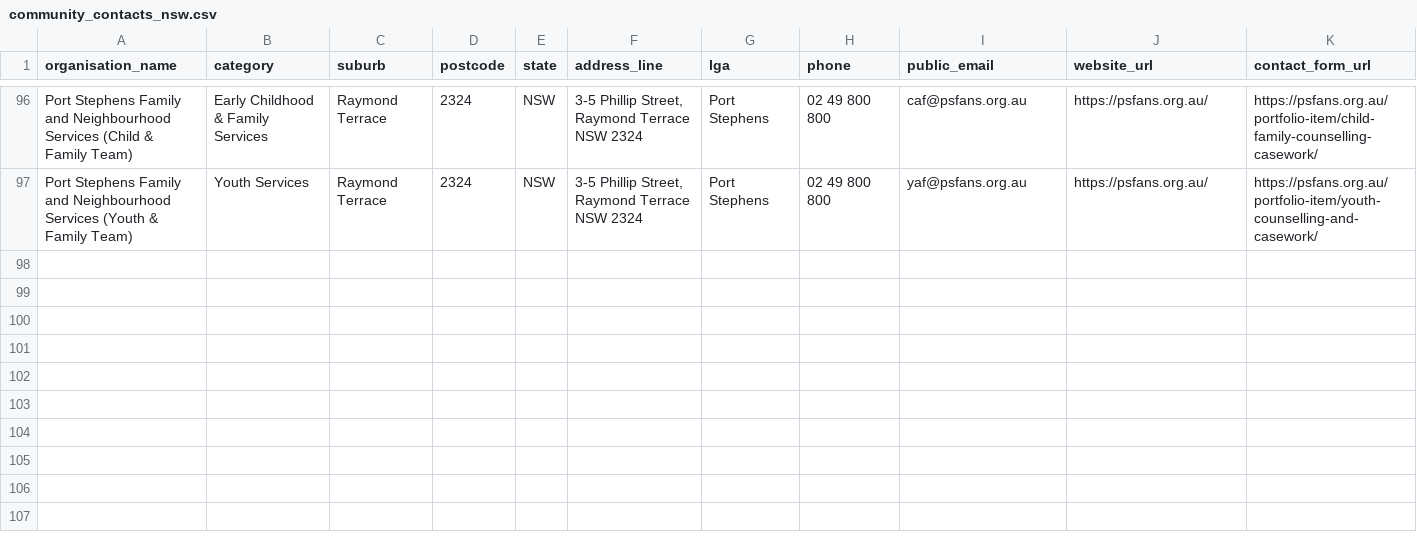
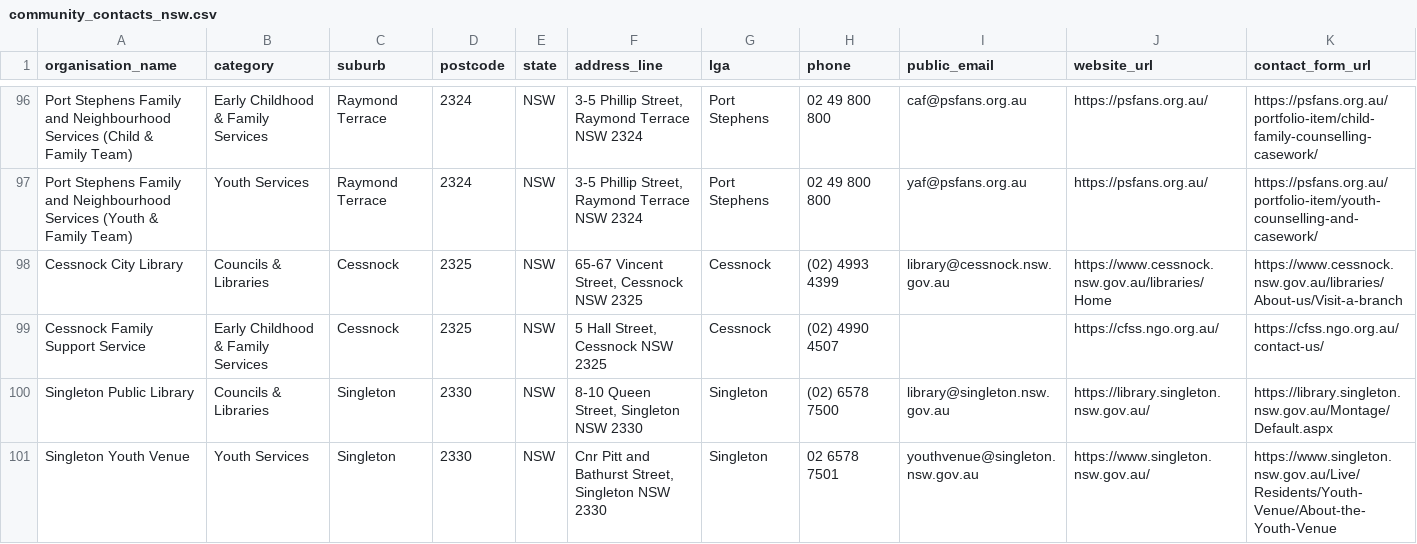
Before and after one commit to CraigWrenasmir/community-contacts, a CSV file: outputs/community_contacts_nsw.csv, drawn as a sheet; only a part is shown, gaps mark what is left out; rows hold the shown columns only; the diff covers the shown part only; the diff names each change by its address in the sheet, - before the commit and + after, or states it on an @@ line.

```diff
--- a/outputs/community_contacts_nsw.csv
+++ b/outputs/community_contacts_nsw.csv
+row 98: Cessnock City Library | Councils & Libraries | Cessnock | 2325 | NSW | 65-67 Vincent Street, Cessnock NSW 2325 | Cessnock | (02) 4993 4399 | library@cessnock.nsw.gov.au | https://www.cessnock.nsw.gov.au/libraries/Home | https://www.cessnock.nsw.gov.au/libraries/About-us/Visit-a-branch
+row 99: Cessnock Family Support Service | Early Childhood & Family Services | Cessnock | 2325 | NSW | 5 Hall Street, Cessnock NSW 2325 | Cessnock | (02) 4990 4507 |  | https://cfss.ngo.org.au/ | https://cfss.ngo.org.au/contact-us/
+row 100: Singleton Public Library | Councils & Libraries | Singleton | 2330 | NSW | 8-10 Queen Street, Singleton NSW 2330 | Singleton | (02) 6578 7500 | library@singleton.nsw.gov.au | https://library.singleton.nsw.gov.au/ | https://library.singleton.nsw.gov.au/Montage/Default.aspx
+row 101: Singleton Youth Venue | Youth Services | Singleton | 2330 | NSW | Cnr Pitt and Bathurst Street, Singleton NSW 2330 | Singleton | 02 6578 7501 | youthvenue@singleton.nsw.gov.au | https://www.singleton.nsw.gov.au/ | https://www.singleton.nsw.gov.au/Live/Residents/Youth-Venue/About-the-Youth-Venue
```
Also changed, not shown: 4 added rows elsewhere in this file, 4 other files.
